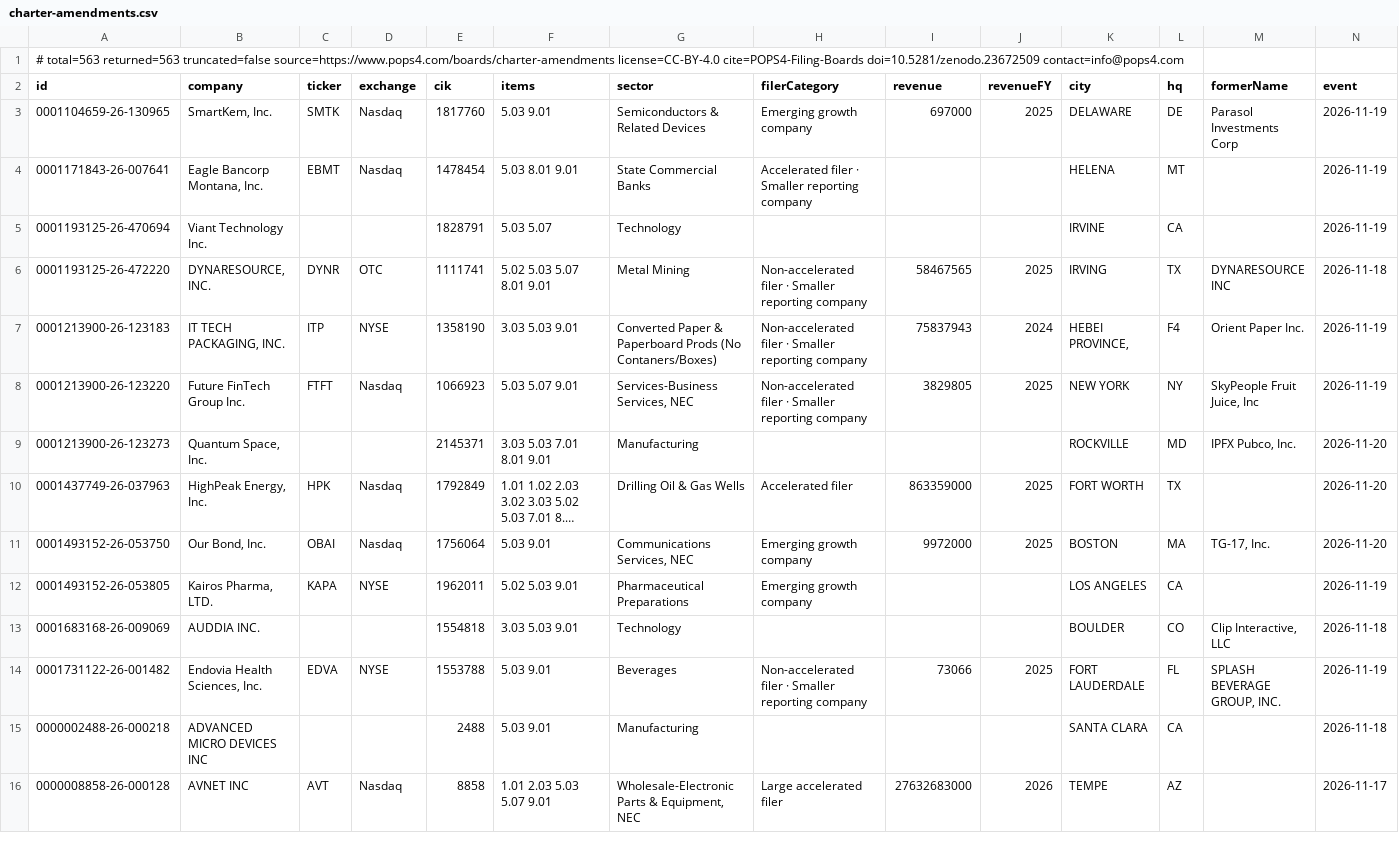
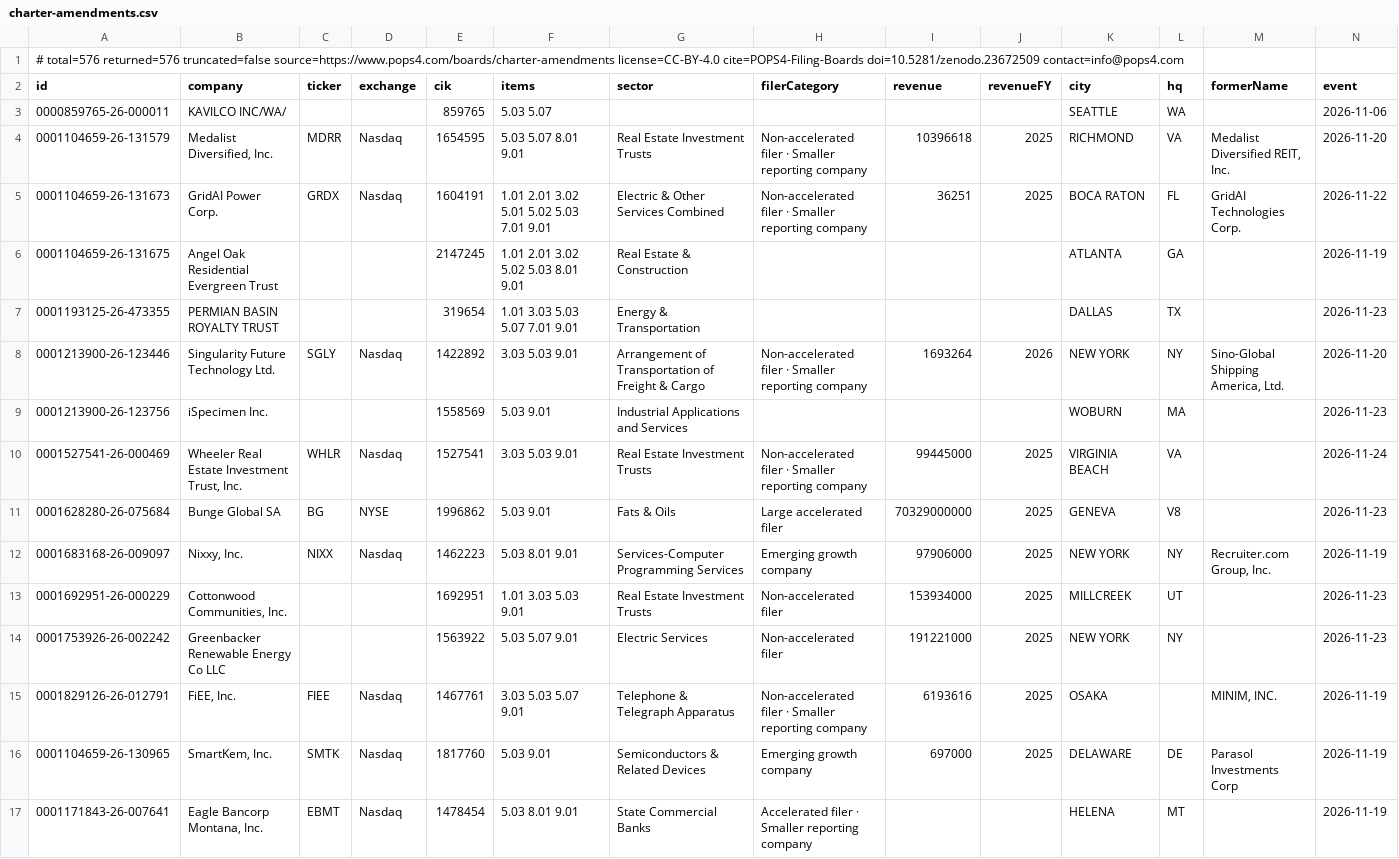
Before and after one commit to HuangGoodmanAgency/filing-boards, a CSV file: data/charter-amendments.csv, drawn as a sheet; only a part is shown; the shorter side is filled out with more unchanged rows; long unchanged cells end in …; rows hold the shown columns only; the diff names each change by its address in the sheet, - before the commit and + after, or states it on an @@ line.

Commit message:
Filing boards: 2026-11-25

```diff
--- a/data/charter-amendments.csv
+++ b/data/charter-amendments.csv
-A1 (id): # total=563 returned=563 truncated=false source=https://www.pops4.com/boards/charter-amendments…
+A1 (id): # total=576 returned=576 truncated=false source=https://www.pops4.com/boards/charter-amendments…
+row 3: 0000859765-26-000011 | KAVILCO INC/WA/ |  |  | 859765 | 5.03 5.07 |  |  |  |  | SEATTLE | WA |  | 2026-11-06
+row 4: 0001104659-26-131579 | Medalist Diversified, Inc. | MDRR | Nasdaq | 1654595 | 5.03 5.07 8.01 9.01 | Real Estate Investment Trusts | Non-accelerated filer · Smaller reporting company | 10396618 | 2025 | RICHMOND | VA | Medalist Diversified REIT, Inc. | 2026-11-20
+row 5: 0001104659-26-131673 | GridAI Power Corp. | GRDX | Nasdaq | 1604191 | 1.01 2.01 3.02 5.01 5.02 5.03 7.01 9.01 | Electric & Other Services Combined | Non-accelerated filer · Smaller reporting company | 36251 | 2025 | BOCA RATON | FL | GridAI Technologies Corp. | 2026-11-22
+row 6: 0001104659-26-131675 | Angel Oak Residential Evergreen Trust |  |  | 2147245 | 1.01 2.01 3.02 5.02 5.03 8.01 9.01 | Real Estate & Construction |  |  |  | ATLANTA | GA |  | 2026-11-19
+row 7: 0001193125-26-473355 | PERMIAN BASIN ROYALTY TRUST |  |  | 319654 | 1.01 3.03 5.03 5.07 7.01 9.01 | Energy & Transportation |  |  |  | DALLAS | TX |  | 2026-11-23
+row 8: 0001213900-26-123446 | Singularity Future Technology Ltd. | SGLY | Nasdaq | 1422892 | 3.03 5.03 9.01 | Arrangement of Transportation of Freight & Cargo | Non-accelerated filer · Smaller reporting company | 1693264 | 2026 | NEW YORK | NY | Sino-Global Shipping America, Ltd. | 2026-11-20
+row 9: 0001213900-26-123756 | iSpecimen Inc. |  |  | 1558569 | 5.03 9.01 | Industrial Applications and Services |  |  |  | WOBURN | MA |  | 2026-11-23
+row 10: 0001527541-26-000469 | Wheeler Real Estate Investment Trust, Inc. | WHLR | Nasdaq | 1527541 | 3.03 5.03 9.01 | Real Estate Investment Trusts | Non-accelerated filer · Smaller reporting company | 99445000 | 2025 | VIRGINIA BEACH | VA |  | 2026-11-24
+row 11: 0001628280-26-075684 | Bunge Global SA | BG | NYSE | 1996862 | 5.03 9.01 | Fats & Oils | Large accelerated filer | 70329000000 | 2025 | GENEVA | V8 |  | 2026-11-23
+row 12: 0001683168-26-009097 | Nixxy, Inc. | NIXX | Nasdaq | 1462223 | 5.03 8.01 9.01 | Services-Computer Programming Services | Emerging growth company | 97906000 | 2025 | NEW YORK | NY | Recruiter.com Group, Inc. | 2026-11-19
+row 13: 0001692951-26-000229 | Cottonwood Communities, Inc. |  |  | 1692951 | 1.01 3.03 5.03 9.01 | Real Estate Investment Trusts | Non-accelerated filer | 153934000 | 2025 | MILLCREEK | UT |  | 2026-11-23
+row 14: 0001753926-26-002242 | Greenbacker Renewable Energy Co LLC |  |  | 1563922 | 5.03 5.07 9.01 | Electric Services | Non-accelerated filer | 191221000 | 2025 | NEW YORK | NY |  | 2026-11-23
+row 15: 0001829126-26-012791 | FiEE, Inc. | FIEE | Nasdaq | 1467761 | 3.03 5.03 5.07 9.01 | Telephone & Telegraph Apparatus | Non-accelerated filer · Smaller reporting company | 6193616 | 2025 | OSAKA |  | MINIM, INC. | 2026-11-19
```
Also changed, not shown: data/agentic-commerce.csv, data/annual-meetings.csv, 25 other files.
